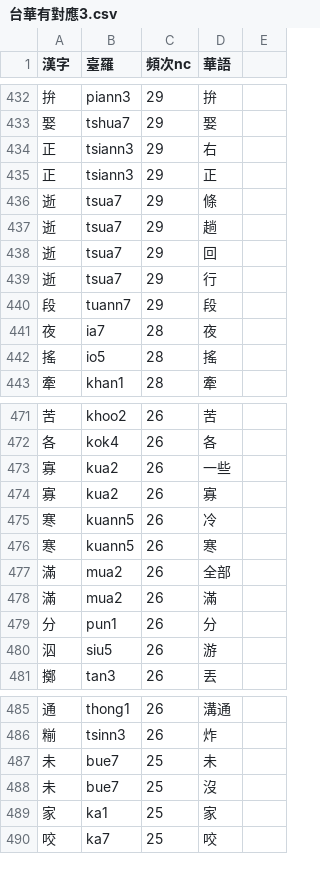
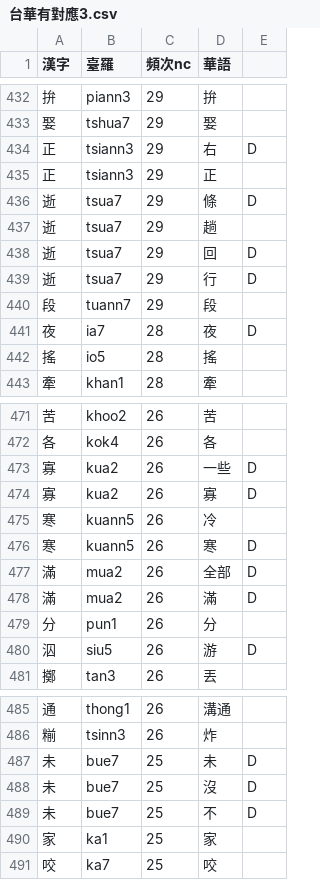
Before and after one commit to sih4sing5hong5/forpa-lexicon, a CSV file: 台語/台華有對應3.csv, drawn as a sheet; only a part is shown, gaps mark what is left out; the diff covers the shown part only.

```diff
--- a/台語/台華有對應3.csv
+++ b/台語/台華有對應3.csv
@@ -434 +434 @@
-正,tsiann3,29,右
+正,tsiann3,29,右,D
@@ -436 +436 @@
-逝,tsua7,29,條
+逝,tsua7,29,條,D
@@ -438,2 +438,2 @@
-逝,tsua7,29,回
-逝,tsua7,29,行
+逝,tsua7,29,回,D
+逝,tsua7,29,行,D
@@ -441 +441 @@
-夜,ia7,28,夜
+夜,ia7,28,夜,D
@@ -473,2 +473,2 @@
-寡,kua2,26,一些
-寡,kua2,26,寡
+寡,kua2,26,一些,D
+寡,kua2,26,寡,D
@@ -476,3 +476,3 @@
-寒,kuann5,26,寒
-滿,mua2,26,全部
-滿,mua2,26,滿
+寒,kuann5,26,寒,D
+滿,mua2,26,全部,D
+滿,mua2,26,滿,D
@@ -480 +480 @@
-泅,siu5,26,游
+泅,siu5,26,游,D
@@ -487,2 +487,3 @@
-未,bue7,25,未
-未,bue7,25,沒
+未,bue7,25,未,D
+未,bue7,25,沒,D
+未,bue7,25,不,D
```
Also changed, not shown: 5 edited cells elsewhere in this file, 台語/台華有對應2.csv, 台語/台華無對著.csv, 1 other file.
